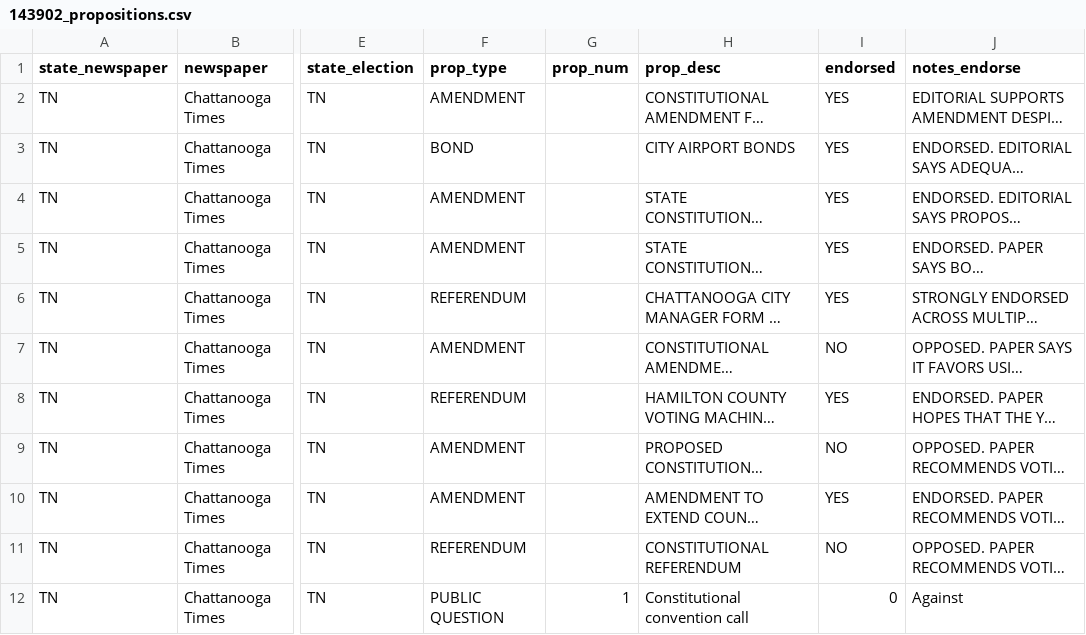
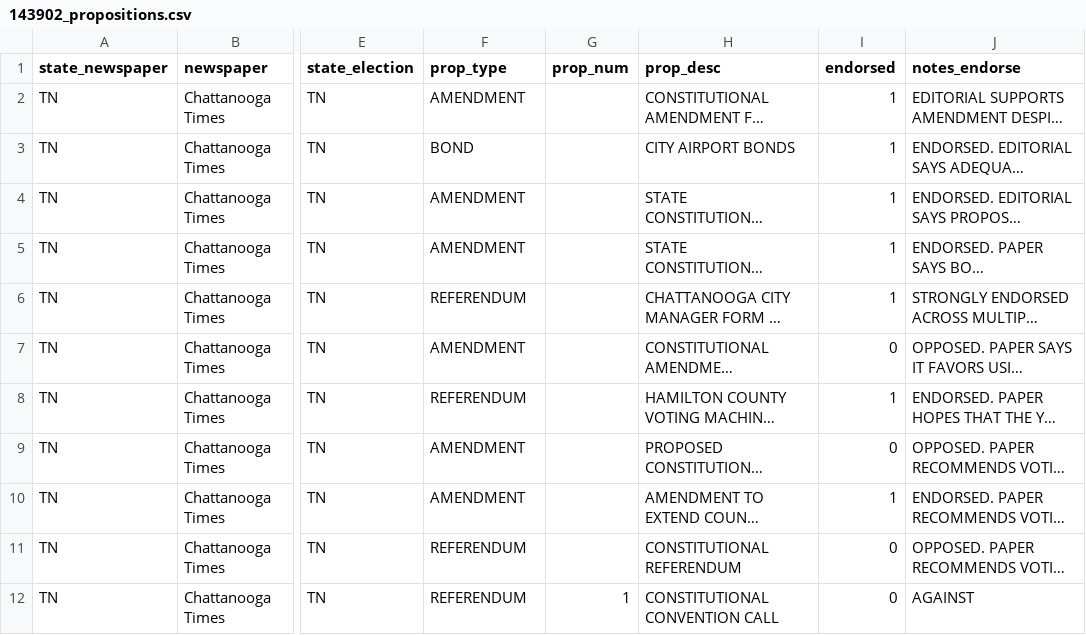
Before and after one commit to kevin-deluca-polisci/newspaper_endorsements, a CSV file: Endorsement Archive/Tennessee/Chattanooga Times/143902_propositions.csv, drawn as a sheet; only a part is shown, gaps mark what is left out; long unchanged cells end in …; the diff covers the shown part only; the diff names each change by its address in the sheet, - before the commit and + after, or states it on an @@ line.

```diff
--- a/Endorsement Archive/Tennessee/Chattanooga Times/143902_propositions.csv
+++ b/Endorsement Archive/Tennessee/Chattanooga Times/143902_propositions.csv
-I2:I6 (endorsed): YES
+I2:I6 (endorsed): 1
-I7 (endorsed): NO
+I7 (endorsed): 0
-I8 (endorsed): YES
+I8 (endorsed): 1
-I9 (endorsed): NO
+I9 (endorsed): 0
-I10 (endorsed): YES
+I10 (endorsed): 1
-I11 (endorsed): NO
+I11 (endorsed): 0
-F12 (prop_type): PUBLIC QUESTION
+F12 (prop_type): REFERENDUM
-H12 (prop_desc): Constitutional convention call
+H12 (prop_desc): CONSTITUTIONAL CONVENTION CALL
-J12 (notes_endorse): Against
+J12 (notes_endorse): AGAINST
```
Also changed, not shown: 2 added rows and 20 edited cells elsewhere in this file, Endorsement Archive/California/Chico Enterprise Record/101500_propositions.csv, Endorsement Archive/Ohio/Cincinnati Enquirer/134700_propositions.csv, 10 other files.
